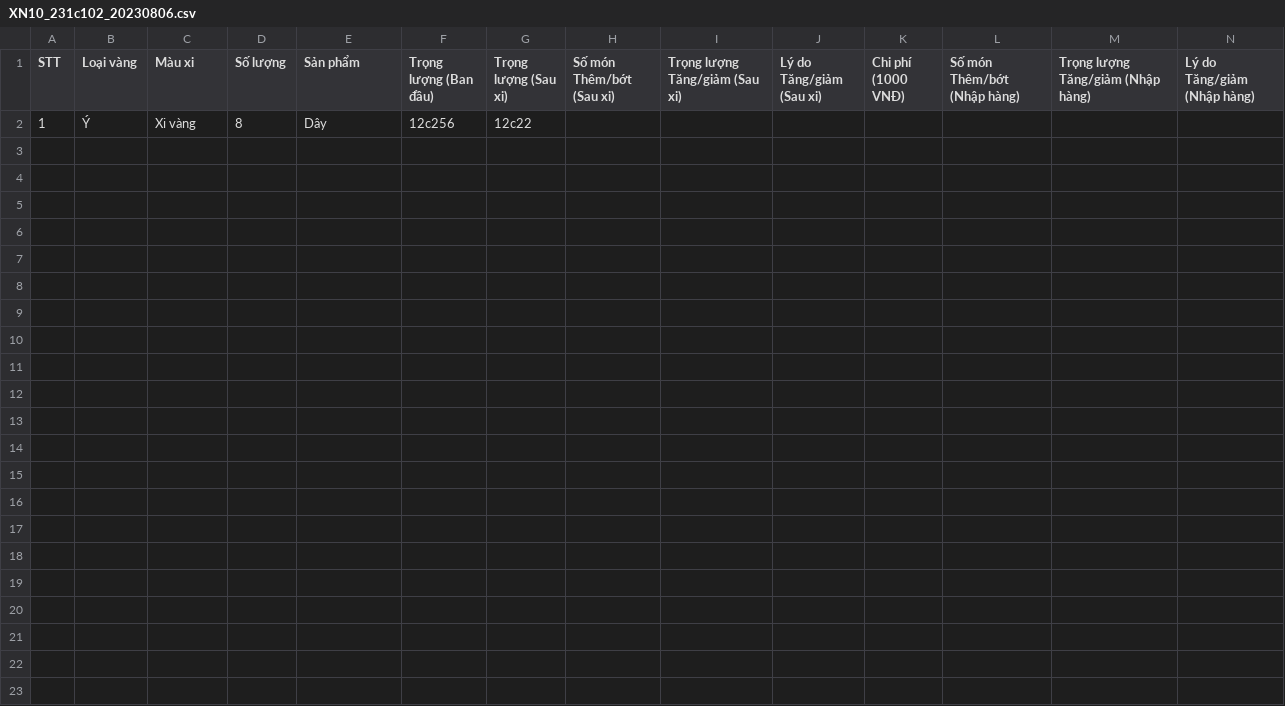
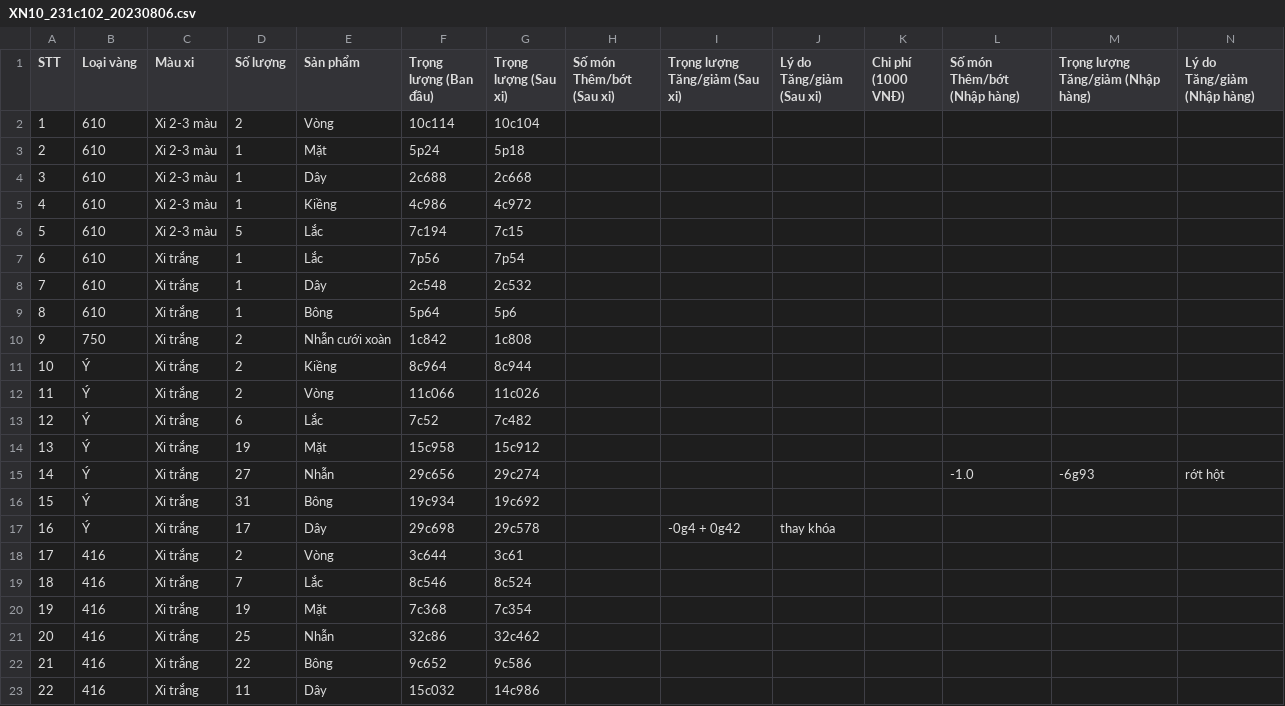
Before and after one commit to goldappversion3/HiepThanh_Data, a CSV file: source/data/page_XiNgoai/1/XN10_231c102_20230806.csv, drawn as a sheet; only a part is shown; removed rows and columns are numbered as before the commit, all else as after; rows hold the shown columns only; the diff names each change by its address in the sheet, - before the commit and + after, or states it on an @@ line.

Commit message:
Update file

```diff
--- a/source/data/page_XiNgoai/1/XN10_231c102_20230806.csv
+++ b/source/data/page_XiNgoai/1/XN10_231c102_20230806.csv
-row 2: 1 | Ý | Xi vàng | 8 | Dây | 12c256 | 12c22
+row 2: 1 | 610 | Xi 2-3 màu | 2 | Vòng | 10c114 | 10c104
+row 3: 2 | 610 | Xi 2-3 màu | 1 | Mặt | 5p24 | 5p18
+row 4: 3 | 610 | Xi 2-3 màu | 1 | Dây | 2c688 | 2c668
+row 5: 4 | 610 | Xi 2-3 màu | 1 | Kiềng | 4c986 | 4c972
+row 6: 5 | 610 | Xi 2-3 màu | 5 | Lắc | 7c194 | 7c15
+row 7: 6 | 610 | Xi trắng | 1 | Lắc | 7p56 | 7p54
+row 8: 7 | 610 | Xi trắng | 1 | Dây | 2c548 | 2c532
+row 9: 8 | 610 | Xi trắng | 1 | Bông | 5p64 | 5p6
+row 10: 9 | 750 | Xi trắng | 2 | Nhẫn cưới xoàn | 1c842 | 1c808
+row 11: 10 | Ý | Xi trắng | 2 | Kiềng | 8c964 | 8c944
+row 12: 11 | Ý | Xi trắng | 2 | Vòng | 11c066 | 11c026
+row 13: 12 | Ý | Xi trắng | 6 | Lắc | 7c52 | 7c482
+row 14: 13 | Ý | Xi trắng | 19 | Mặt | 15c958 | 15c912
+row 15: 14 | Ý | Xi trắng | 27 | Nhẫn | 29c656 | 29c274 |  |  |  |  | -1.0 | -6g93 | rớt hột
+row 16: 15 | Ý | Xi trắng | 31 | Bông | 19c934 | 19c692
+row 17: 16 | Ý | Xi trắng | 17 | Dây | 29c698 | 29c578 |  | -0g4 + 0g42 | thay khóa
+row 18: 17 | 416 | Xi trắng | 2 | Vòng | 3c644 | 3c61
+row 19: 18 | 416 | Xi trắng | 7 | Lắc | 8c546 | 8c524
+row 20: 19 | 416 | Xi trắng | 19 | Mặt | 7c368 | 7c354
+row 21: 20 | 416 | Xi trắng | 25 | Nhẫn | 32c86 | 32c462
+row 22: 21 | 416 | Xi trắng | 22 | Bông | 9c652 | 9c586
+row 23: 22 | 416 | Xi trắng | 11 | Dây | 15c032 | 14c986
```
